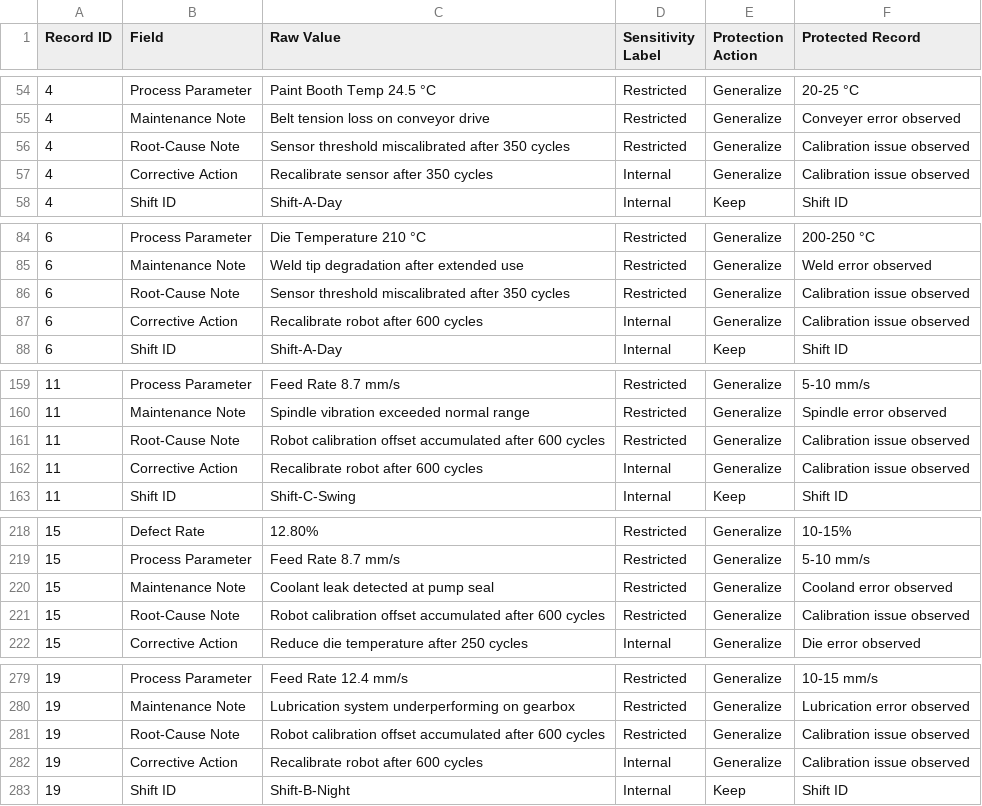
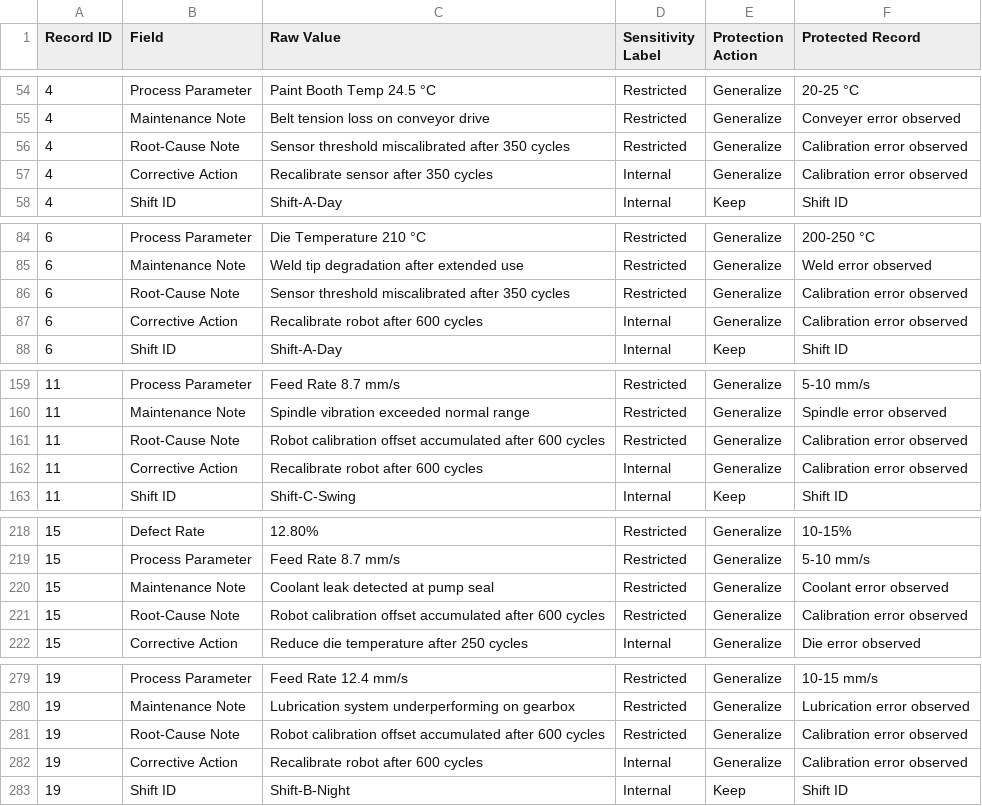
Before and after one commit to AlexDonahueKSU/Manufacturing_Script, a CSV file: protected_records.csv, drawn as a sheet; only a part is shown, gaps mark what is left out; the diff covers the shown part only.

```diff
--- a/protected_records.csv
+++ b/protected_records.csv
@@ -55,4 +55,4 @@ Record ID,Field,Raw Value,Sensitivity Label,Protection Action,Protected Record
 4,Maintenance Note,Belt tension loss on conveyor drive,Restricted,Generalize,Conveyer error observed
-4,Root-Cause Note,Sensor threshold miscalibrated after 350 cycles,Restricted,Generalize,Calibration issue observed
-4,Corrective Action,Recalibrate sensor after 350 cycles,Internal,Generalize,Calibration issue observed
+4,Root-Cause Note,Sensor threshold miscalibrated after 350 cycles,Restricted,Generalize,Calibration error observed
+4,Corrective Action,Recalibrate sensor after 350 cycles,Internal,Generalize,Calibration error observed
 4,Shift ID,Shift-A-Day,Internal,Keep,Shift ID
@@ -85,4 +85,4 @@ Record ID,Field,Raw Value,Sensitivity Label,Protection Action,Protected Record
 6,Maintenance Note,Weld tip degradation after extended use,Restricted,Generalize,Weld error observed
-6,Root-Cause Note,Sensor threshold miscalibrated after 350 cycles,Restricted,Generalize,Calibration issue observed
-6,Corrective Action,Recalibrate robot after 600 cycles,Internal,Generalize,Calibration issue observed
+6,Root-Cause Note,Sensor threshold miscalibrated after 350 cycles,Restricted,Generalize,Calibration error observed
+6,Corrective Action,Recalibrate robot after 600 cycles,Internal,Generalize,Calibration error observed
 6,Shift ID,Shift-A-Day,Internal,Keep,Shift ID
@@ -160,4 +160,4 @@ Record ID,Field,Raw Value,Sensitivity Label,Protection Action,Protected Record
 11,Maintenance Note,Spindle vibration exceeded normal range,Restricted,Generalize,Spindle error observed
-11,Root-Cause Note,Robot calibration offset accumulated after 600 cycles,Restricted,Generalize,Calibration issue observed
-11,Corrective Action,Recalibrate robot after 600 cycles,Internal,Generalize,Calibration issue observed
+11,Root-Cause Note,Robot calibration offset accumulated after 600 cycles,Restricted,Generalize,Calibration error observed
+11,Corrective Action,Recalibrate robot after 600 cycles,Internal,Generalize,Calibration error observed
 11,Shift ID,Shift-C-Swing,Internal,Keep,Shift ID
@@ -219,4 +219,4 @@ Record ID,Field,Raw Value,Sensitivity Label,Protection Action,Protected Record
 15,Process Parameter,Feed Rate 8.7 mm/s,Restricted,Generalize,5-10 mm/s
-15,Maintenance Note,Coolant leak detected at pump seal,Restricted,Generalize,Cooland error observed
-15,Root-Cause Note,Robot calibration offset accumulated after 600 cycles,Restricted,Generalize,Calibration issue observed
+15,Maintenance Note,Coolant leak detected at pump seal,Restricted,Generalize,Coolant error observed
+15,Root-Cause Note,Robot calibration offset accumulated after 600 cycles,Restricted,Generalize,Calibration error observed
 15,Corrective Action,Reduce die temperature after 250 cycles,Internal,Generalize,Die error observed
@@ -280,4 +280,4 @@ Record ID,Field,Raw Value,Sensitivity Label,Protection Action,Protected Record
 19,Maintenance Note,Lubrication system underperforming on gearbox,Restricted,Generalize,Lubrication error observed
-19,Root-Cause Note,Robot calibration offset accumulated after 600 cycles,Restricted,Generalize,Calibration issue observed
-19,Corrective Action,Recalibrate robot after 600 cycles,Internal,Generalize,Calibration issue observed
+19,Root-Cause Note,Robot calibration offset accumulated after 600 cycles,Restricted,Generalize,Calibration error observed
+19,Corrective Action,Recalibrate robot after 600 cycles,Internal,Generalize,Calibration error observed
 19,Shift ID,Shift-B-Night,Internal,Keep,Shift ID
```
Also changed, not shown: 15 edited cells elsewhere in this file, 1 other file.
